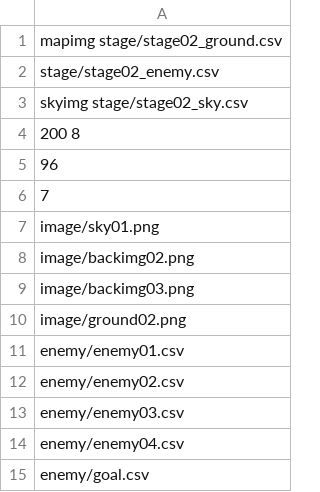
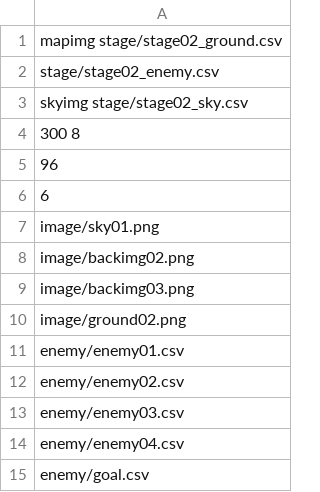
Before and after one commit to SwordManNagaoka/SwordMan, a CSV file: SwordMan/SwordMan.Packaging/assets/stage/stageparam02.csv, drawn as a sheet.

```diff
--- a/SwordMan/SwordMan.Packaging/assets/stage/stageparam02.csv
+++ b/SwordMan/SwordMan.Packaging/assets/stage/stageparam02.csv
@@ -3,5 +3,5 @@ stage/stage02_enemy.csv
 skyimg stage/stage02_sky.csv
-200 8
+300 8
 96
-7
+6
 image/sky01.png
```
Also changed, not shown: SwordMan/SwordMan.Packaging/assets/stage/stage02_enemy.csv, SwordMan/SwordMan.Packaging/assets/stage/stage02_ground.csv, 3 other files.
